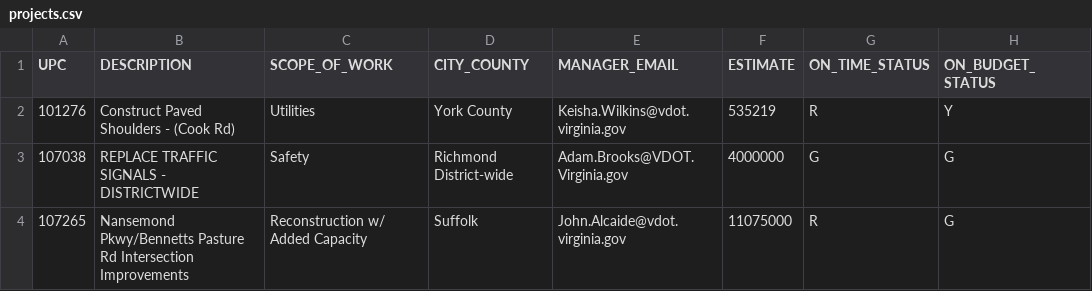
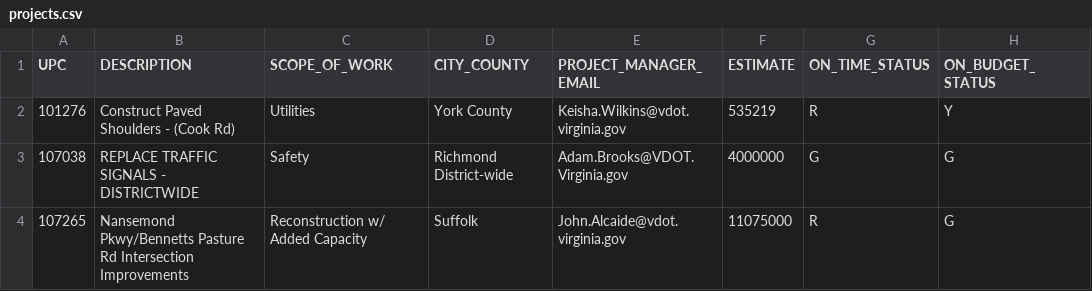
Before and after one commit to alecweech/miniDBdata, a CSV file: projects.csv, drawn as a sheet; only a part is shown.

Commit message:
Update projects.csv

```diff
--- a/projects.csv
+++ b/projects.csv
@@ -1,2 +1,2 @@
-UPC,DESCRIPTION,SCOPE_OF_WORK,CITY_COUNTY,MANAGER_EMAIL,ESTIMATE,ON_TIME_STATUS,ON_BUDGET_STATUS
+UPC,DESCRIPTION,SCOPE_OF_WORK,CITY_COUNTY,PROJECT_MANAGER_EMAIL,ESTIMATE,ON_TIME_STATUS,ON_BUDGET_STATUS
 101276,Construct Paved Shoulders - (Cook Rd),Utilities,York County,Keisha.Wilkins@vdot.virginia.gov,535219,R,Y
```
